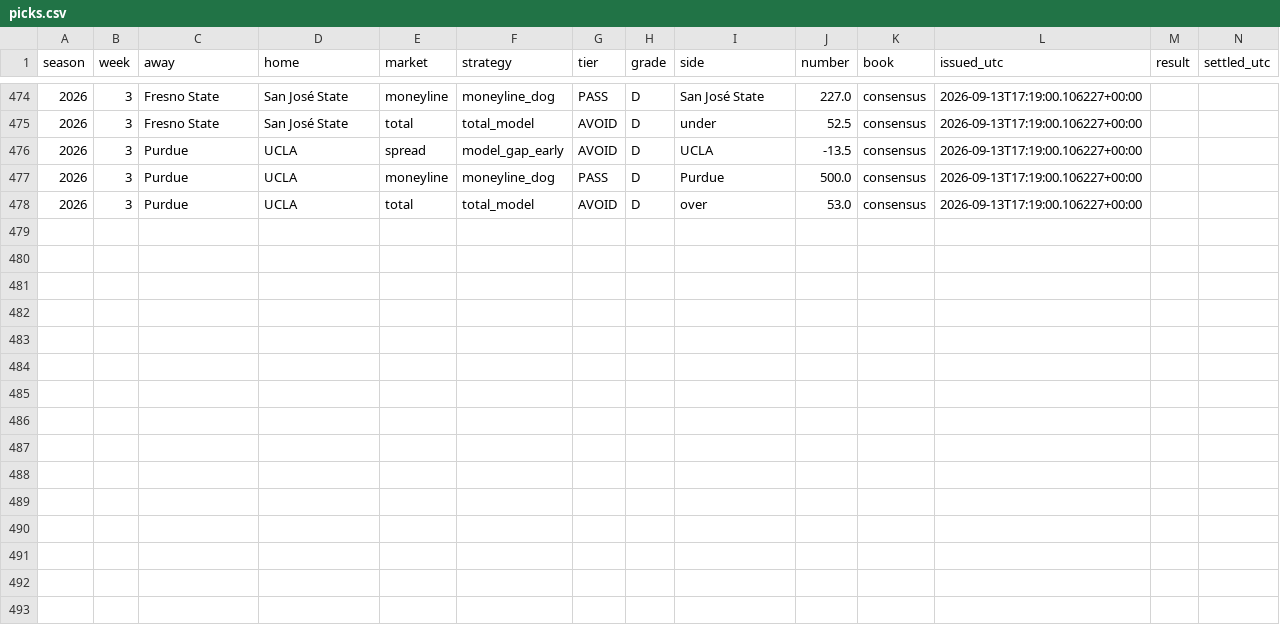
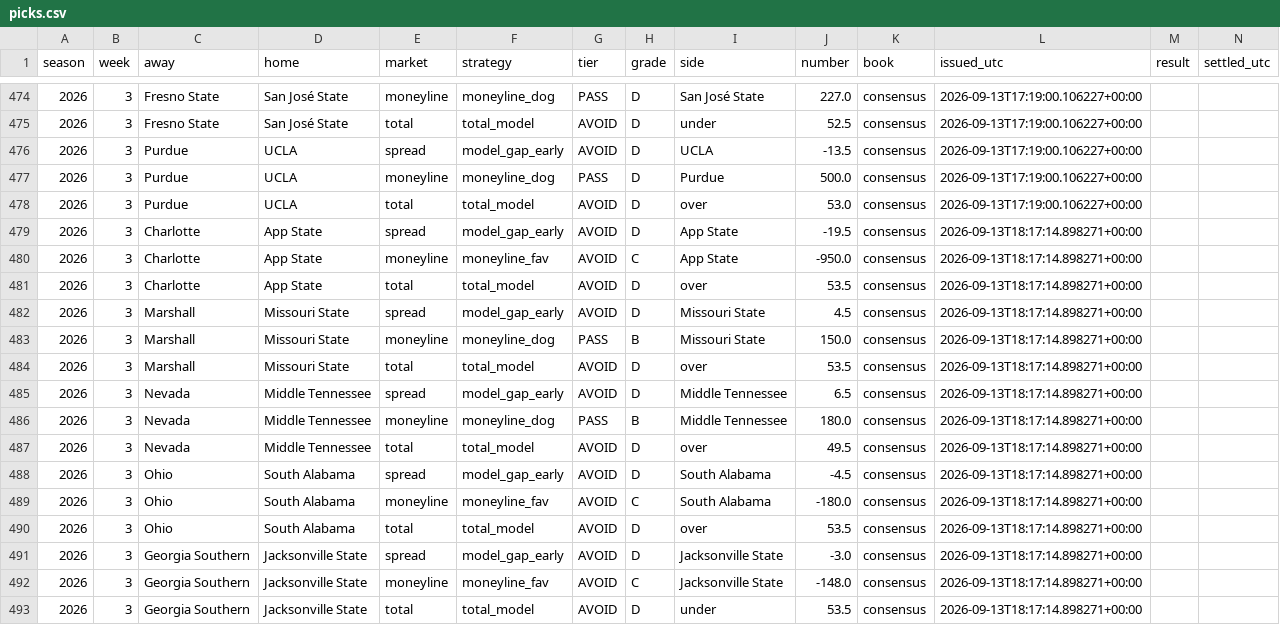
Before and after one commit to fourty2se7en/cfb-card, a CSV file: docs/picks.csv, drawn as a sheet; only a part is shown, gaps mark what is left out.

```diff
--- a/docs/picks.csv
+++ b/docs/picks.csv
@@ -478 +478,16 @@ season,week,away,home,market,strategy,tier,grade,side,number,book,issued_utc,res
 2026,3,Purdue,UCLA,total,total_model,AVOID,D,over,53.0,consensus,2026-09-13T17:19:00.106227+00:00,,
+2026,3,Charlotte,App State,spread,model_gap_early,AVOID,D,App State,-19.5,consensus,2026-09-13T18:17:14.898271+00:00,,
+2026,3,Charlotte,App State,moneyline,moneyline_fav,AVOID,C,App State,-950.0,consensus,2026-09-13T18:17:14.898271+00:00,,
+2026,3,Charlotte,App State,total,total_model,AVOID,D,over,53.5,consensus,2026-09-13T18:17:14.898271+00:00,,
+2026,3,Marshall,Missouri State,spread,model_gap_early,AVOID,D,Missouri State,4.5,consensus,2026-09-13T18:17:14.898271+00:00,,
+2026,3,Marshall,Missouri State,moneyline,moneyline_dog,PASS,B,Missouri State,150.0,consensus,2026-09-13T18:17:14.898271+00:00,,
+2026,3,Marshall,Missouri State,total,total_model,AVOID,D,over,53.5,consensus,2026-09-13T18:17:14.898271+00:00,,
+2026,3,Nevada,Middle Tennessee,spread,model_gap_early,AVOID,D,Middle Tennessee,6.5,consensus,2026-09-13T18:17:14.898271+00:00,,
+2026,3,Nevada,Middle Tennessee,moneyline,moneyline_dog,PASS,B,Middle Tennessee,180.0,consensus,2026-09-13T18:17:14.898271+00:00,,
+2026,3,Nevada,Middle Tennessee,total,total_model,AVOID,D,over,49.5,consensus,2026-09-13T18:17:14.898271+00:00,,
+2026,3,Ohio,South Alabama,spread,model_gap_early,AVOID,D,South Alabama,-4.5,consensus,2026-09-13T18:17:14.898271+00:00,,
+2026,3,Ohio,South Alabama,moneyline,moneyline_fav,AVOID,C,South Alabama,-180.0,consensus,2026-09-13T18:17:14.898271+00:00,,
+2026,3,Ohio,South Alabama,total,total_model,AVOID,D,over,53.5,consensus,2026-09-13T18:17:14.898271+00:00,,
+2026,3,Georgia Southern,Jacksonville State,spread,model_gap_early,AVOID,D,Jacksonville State,-3.0,consensus,2026-09-13T18:17:14.898271+00:00,,
+2026,3,Georgia Southern,Jacksonville State,moneyline,moneyline_fav,AVOID,C,Jacksonville State,-148.0,consensus,2026-09-13T18:17:14.898271+00:00,,
+2026,3,Georgia Southern,Jacksonville State,total,total_model,AVOID,D,under,53.5,consensus,2026-09-13T18:17:14.898271+00:00,,
```
Also changed, not shown: scripts/data/games.csv, scripts/data/lines.csv, 4 other files.
